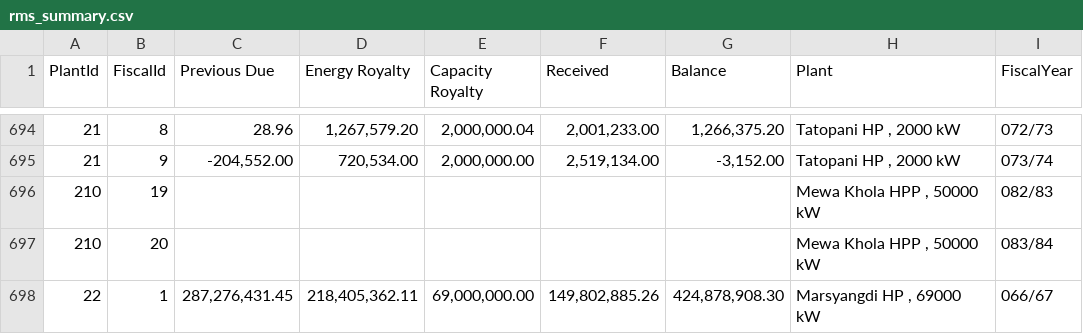
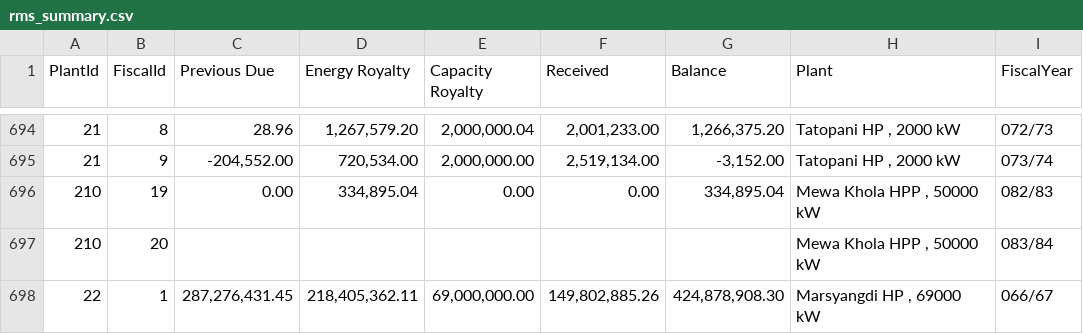
Before and after one commit to bikakhilesh/nepal-hydro-royalty, a CSV file: rms_summary.csv, drawn as a sheet; only a part is shown, gaps mark what is left out.

```diff
--- a/rms_summary.csv
+++ b/rms_summary.csv
@@ -695,3 +695,3 @@ PlantId,FiscalId,Previous Due,Energy Royalty,Capacity Royalty,Received,Balance,P
 21,9,"-204,552.00","720,534.00","2,000,000.00","2,519,134.00","-3,152.00","Tatopani HP , 2000 kW",073/74
-210,19,,,,,,"Mewa Khola HPP , 50000 kW",082/83
+210,19,0.00,"334,895.04",0.00,0.00,"334,895.04","Mewa Khola HPP , 50000 kW",082/83
 210,20,,,,,,"Mewa Khola HPP , 50000 kW",083/84
```
Also changed, not shown: rms_summary_clean.csv, 6 other files.
